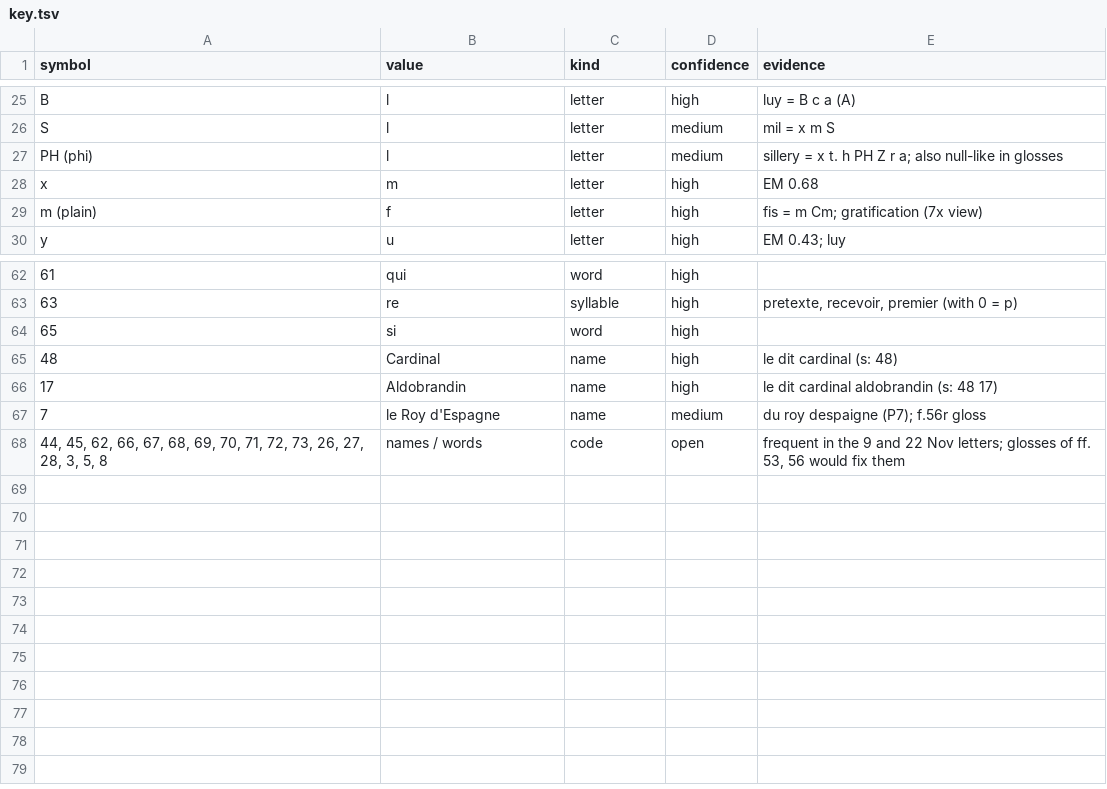
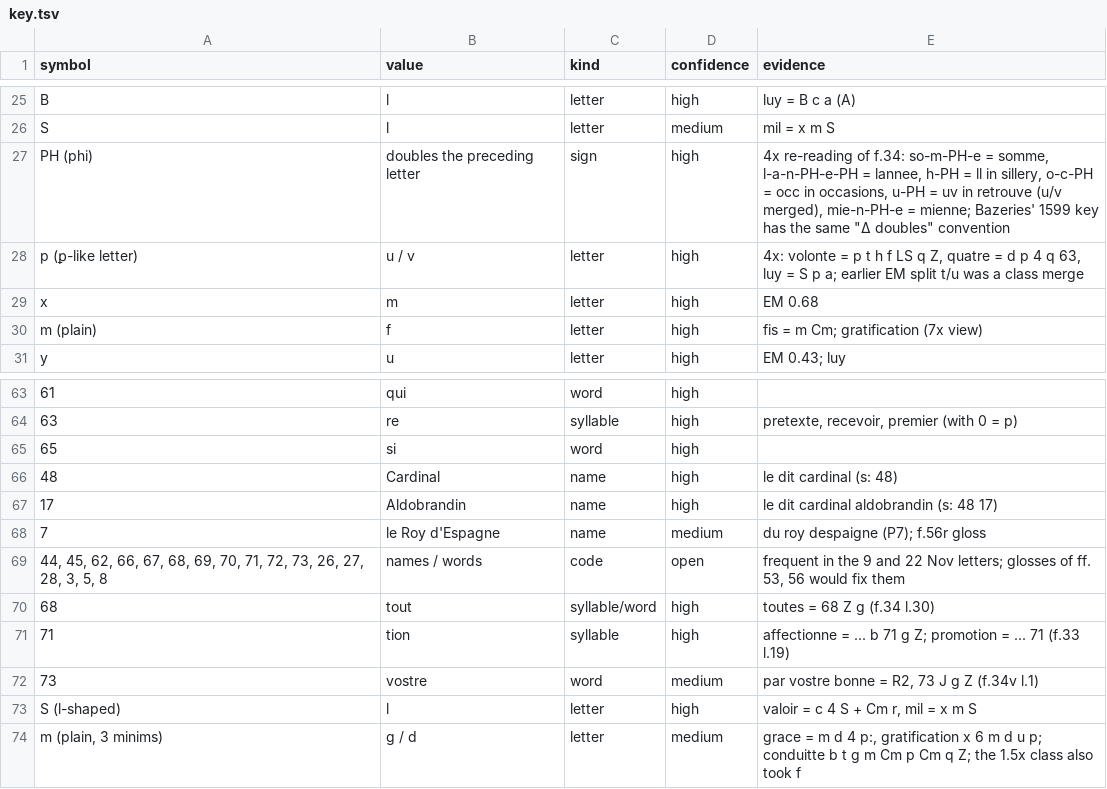
Before and after one commit to arya1515/cyphersolver, a TSV file: bethune/key.tsv, drawn as a sheet; only a part is shown, gaps mark what is left out; the diff names each change by its address in the sheet, - before the commit and + after, or states it on an @@ line.

```diff
--- a/bethune/key.tsv
+++ b/bethune/key.tsv
-B27 (value): l
+B27 (value): doubles the preceding letter
-C27 (kind): letter
+C27 (kind): sign
-D27 (confidence): medium
+D27 (confidence): high
-E27 (evidence): sillery = x t. h PH Z r a; also null-like in glosses
+E27 (evidence): 4x re-reading of f.34: so-m-PH-e = somme, l-a-n-PH-e-PH = lannee, h-PH = ll in sillery, o-c-PH = occ in occasions, u-PH = uv in retrouve (u/v merged), mie-n-PH-e = mienne; Bazeries' 1599 key has the same "Δ doubles" convention
+row 28: p (ꝑ-like letter) | u / v | letter | high | 4x: volonte = p t h f LS q Z, quatre = d p 4 q 63, luy = S p a; earlier EM split t/u was a class merge
+row 70: 68 | tout | syllable/word | high | toutes = 68 Z g (f.34 l.30)
+row 71: 71 | tion | syllable | high | affectionne = ... b 71 g Z; promotion = ... 71 (f.33 l.19)
+row 72: 73 | vostre | word | medium | par vostre bonne = R2, 73 J g Z (f.34v l.1)
+row 73: S (l-shaped) | l | letter | high | valoir = c 4 S + Cm r, mil = x m S
+row 74: m (plain, 3 minims) | g / d | letter | medium | grace = m d 4 p:, gratification x 6 m d u p; conduitte b t g m Cm p Cm q Z; the 1.5x class also took f
```
Also changed, not shown: 14 other files.
